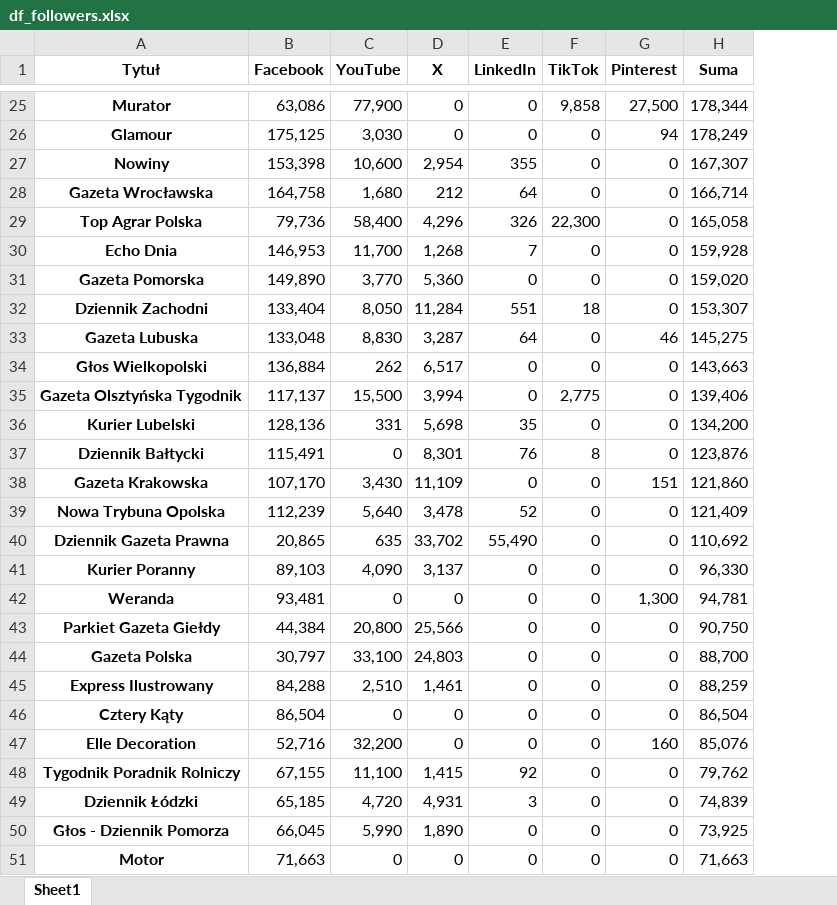
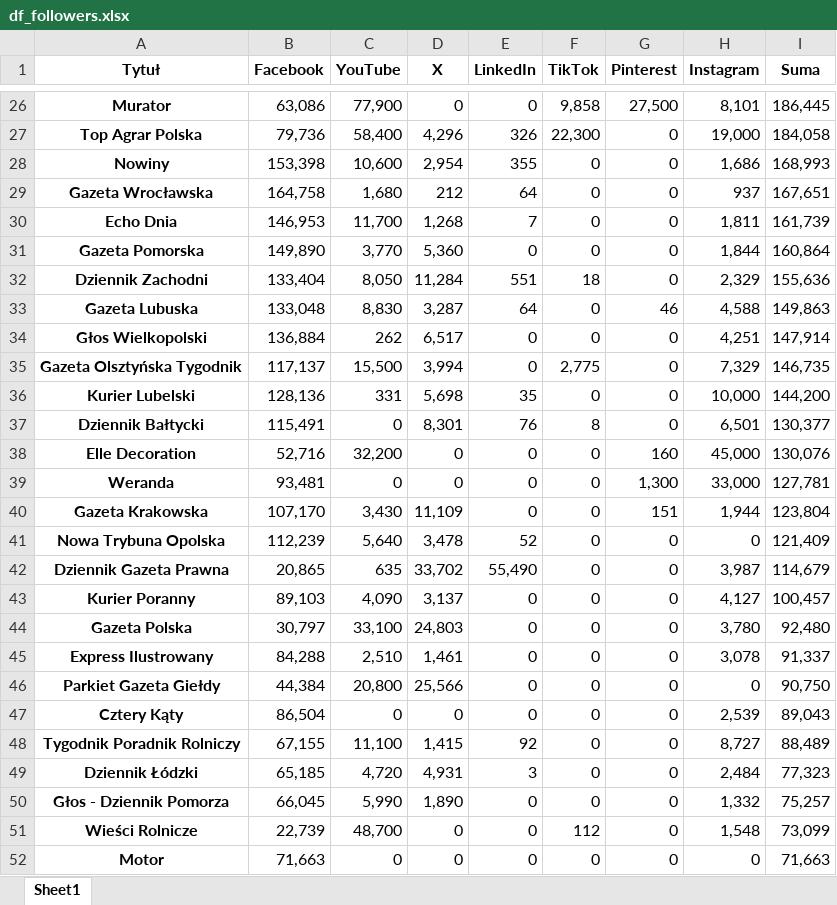
Before and after one commit to PolskieBadaniaCzytelnictwa/Social-Media, an Excel workbook: df_followers.xlsx, sheet Sheet1, drawn as a sheet; only a part is shown, gaps mark what is left out; values as stored, in another font and other column widths than the file's, no borders; removed rows and columns are numbered as before the commit, all else as after; the diff covers the shown part only; the diff names each change by its address in the sheet, - before the commit and + after, or states it on an @@ line.

```diff
--- a/df_followers.xlsx (sheet Sheet1)
+++ b/df_followers.xlsx (sheet Sheet1)
+column H (Instagram), row 26: 8,101; rows 28-37: 1,686 | 937 | 1,811 | 1,844 | 2,329 | 4,588 | 4,251 | 7,329 | 10,000 | 6,501; rows 40-43: 1,944 | 0 | 3,987 | 4,127; rows 46-50: 0 | 2,539 | 8,727 | 2,484 | 1,332; row 52: 0
-I26 (Suma): 178,344
+I26 (Suma): 186,445
-row 26: Glamour | 175,125 | 3,030 | 0 | 0 | 0 | 94 | 178,249
+row 27: Top Agrar Polska | 79,736 | 58,400 | 4,296 | 326 | 22,300 | 0 | 19,000 | 184,058
-I28 (Suma): 167,307
+I28 (Suma): 168,993
-I29 (Suma): 166,714
+I29 (Suma): 167,651
-row 29: Top Agrar Polska | 79,736 | 58,400 | 4,296 | 326 | 22,300 | 0 | 165,058
-I30 (Suma): 159,928
+I30 (Suma): 161,739
-I31 (Suma): 159,020
+I31 (Suma): 160,864
-I32 (Suma): 153,307
+I32 (Suma): 155,636
-I33 (Suma): 145,275
+I33 (Suma): 149,863
-I34 (Suma): 143,663
+I34 (Suma): 147,914
-I35 (Suma): 139,406
+I35 (Suma): 146,735
-I36 (Suma): 134,200
+I36 (Suma): 144,200
-I37 (Suma): 123,876
+I37 (Suma): 130,377
+row 38: Elle Decoration | 52,716 | 32,200 | 0 | 0 | 0 | 160 | 45,000 | 130,076
+row 39: Weranda | 93,481 | 0 | 0 | 0 | 0 | 1,300 | 33,000 | 127,781
-I40 (Suma): 121,860
+I40 (Suma): 123,804
-I42 (Suma): 110,692
+I42 (Suma): 114,679
-I43 (Suma): 96,330
+I43 (Suma): 100,457
-row 42: Weranda | 93,481 | 0 | 0 | 0 | 0 | 1,300 | 94,781
+row 44: Gazeta Polska | 30,797 | 33,100 | 24,803 | 0 | 0 | 0 | 3,780 | 92,480
+row 45: Express Ilustrowany | 84,288 | 2,510 | 1,461 | 0 | 0 | 0 | 3,078 | 91,337
-row 44: Gazeta Polska | 30,797 | 33,100 | 24,803 | 0 | 0 | 0 | 88,700
-row 45: Express Ilustrowany | 84,288 | 2,510 | 1,461 | 0 | 0 | 0 | 88,259
-I47 (Suma): 86,504
+I47 (Suma): 89,043
-row 47: Elle Decoration | 52,716 | 32,200 | 0 | 0 | 0 | 160 | 85,076
-I48 (Suma): 79,762
+I48 (Suma): 88,489
-I49 (Suma): 74,839
+I49 (Suma): 77,323
-I50 (Suma): 73,925
+I50 (Suma): 75,257
+row 51: Wieści Rolnicze | 22,739 | 48,700 | 0 | 0 | 112 | 0 | 1,548 | 73,099
```
Also changed, not shown: 21 added rows, 21 removed rows and 47 edited cells elsewhere in this sheet, mapa_typy_pism.xlsx, 1 other file.
